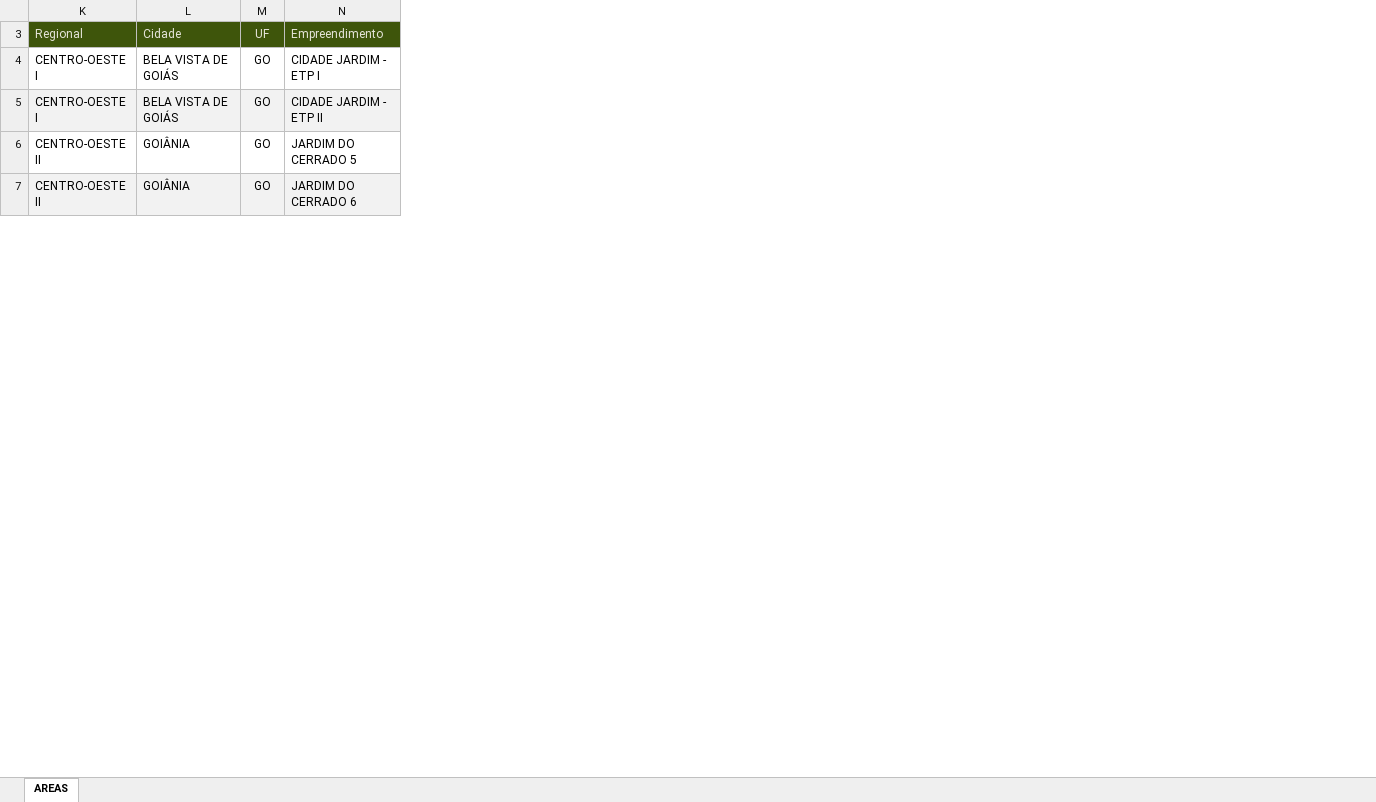
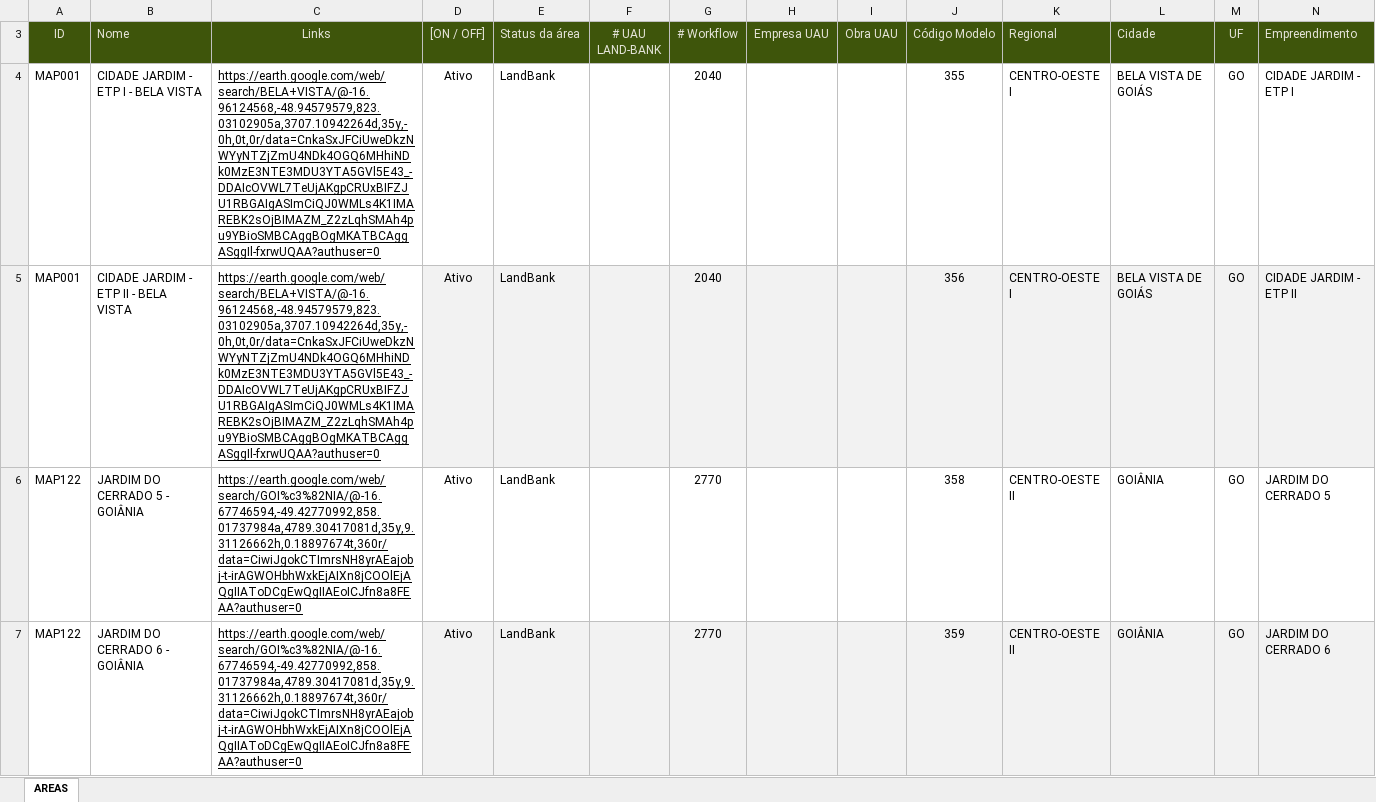
Before and after one commit to BuritiEmpreendimentos/land-bank-mapa-brasil-terrenos, an Excel workbook: areas_land_bank_com_id.xlsx, sheet AREAS, drawn as a sheet; only a part is shown; values as stored, in another font and other column widths than the file's, no borders; the diff covers the shown part only; the diff names each change by its address in the sheet, - before the commit and + after, or states it on an @@ line.

```diff
--- a/areas_land_bank_com_id.xlsx (sheet AREAS)
+++ b/areas_land_bank_com_id.xlsx (sheet AREAS)
@@ column A (ID) unhidden, rows 4-7: MAP001 | MAP001 | MAP122 | MAP122 @@
@@ column B (Nome) unhidden, rows 4-7: CIDADE JARDIM - ETP I - BELA VISTA | CIDADE JARDIM - ETP II - BELA VISTA | JARDIM DO CERRADO 5 - GOIÂNIA | JARDIM DO CERRADO 6 - GOIÂNIA @@
@@ column C (Links) unhidden, rows 4-7: https://earth.google.com/web/search/BELA+VISTA/@-16.96124568,-48.94579579,823.03102905a,3707.10942264d,35y,-0h,0t,0r/data=CnkaSxJFCiUweDkzNWYyNTZjZmU4NDk4OGQ6MHhiNDk0MzE3NTE3MDU3YTA5GVl5E43_-DDAIcOVWL7TeUjAKgpCRUxBIFZJU1RBGAIgASImCiQJ0WMLs4K1IMAREBK2sOjBIMAZM_Z2zLqhSMAh4pu9YBioSMBCAggBOgMKATBCAggASggIl-fxrwUQAA?authuser=0 | https://earth.google.com/web/search/BELA+VISTA/@-16.96124568,-48.94579579,823.03102905a,3707.10942264d,35y,-0h,0t,0r/data=CnkaSxJFCiUweDkzNWYyNTZjZmU4NDk4OGQ6MHhiNDk0MzE3NTE3MDU3YTA5GVl5E43_-DDAIcOVWL7TeUjAKgpCRUxBIFZJU1RBGAIgASImCiQJ0WMLs4K1IMAREBK2sOjBIMAZM_Z2zLqhSMAh4pu9YBioSMBCAggBOgMKATBCAggASggIl-fxrwUQAA?authuser=0 | https://earth.google.com/web/search/GOI%c3%82NIA/@-16.67746594,-49.42770992,858.01737984a,4789.30417081d,35y,9.31126662h,0.18897674t,360r/data=CiwiJgokCTImrsNH8yrAEajobj-t-irAGWOHbhWxkEjAIXn8jCOOlEjAQgIIAToDCgEwQgIIAEoICJfn8a8FEAA?authuser=0 | https://earth.google.com/web/search/GOI%c3%82NIA/@-16.67746594,-49.42770992,858.01737984a,4789.30417081d,35y,9.31126662h,0.18897674t,360r/data=CiwiJgokCTImrsNH8yrAEajobj-t-irAGWOHbhWxkEjAIXn8jCOOlEjAQgIIAToDCgEwQgIIAEoICJfn8a8FEAA?authuser=0 @@
@@ column D ([ON / OFF]) unhidden, rows 4-7: all Ativo @@
@@ column E (Status da área) unhidden, rows 4-7: all LandBank @@
@@ column F (# UAU LAND-BANK) unhidden, empty @@
@@ column G (# Workflow) unhidden, rows 4-7: 2040 | 2040 | 2770 | 2770 @@
@@ column H (Empresa UAU) unhidden, empty @@
@@ column I (Obra UAU) unhidden, empty @@
@@ column J (Código Modelo) unhidden, rows 4-7: 355 | 356 | 358 | 359 @@
```
Also changed, not shown: 1 added row, 2 removed rows and 19 edited cells elsewhere in this sheet, formulas that keep their value, hidden cells, 4 other files.
